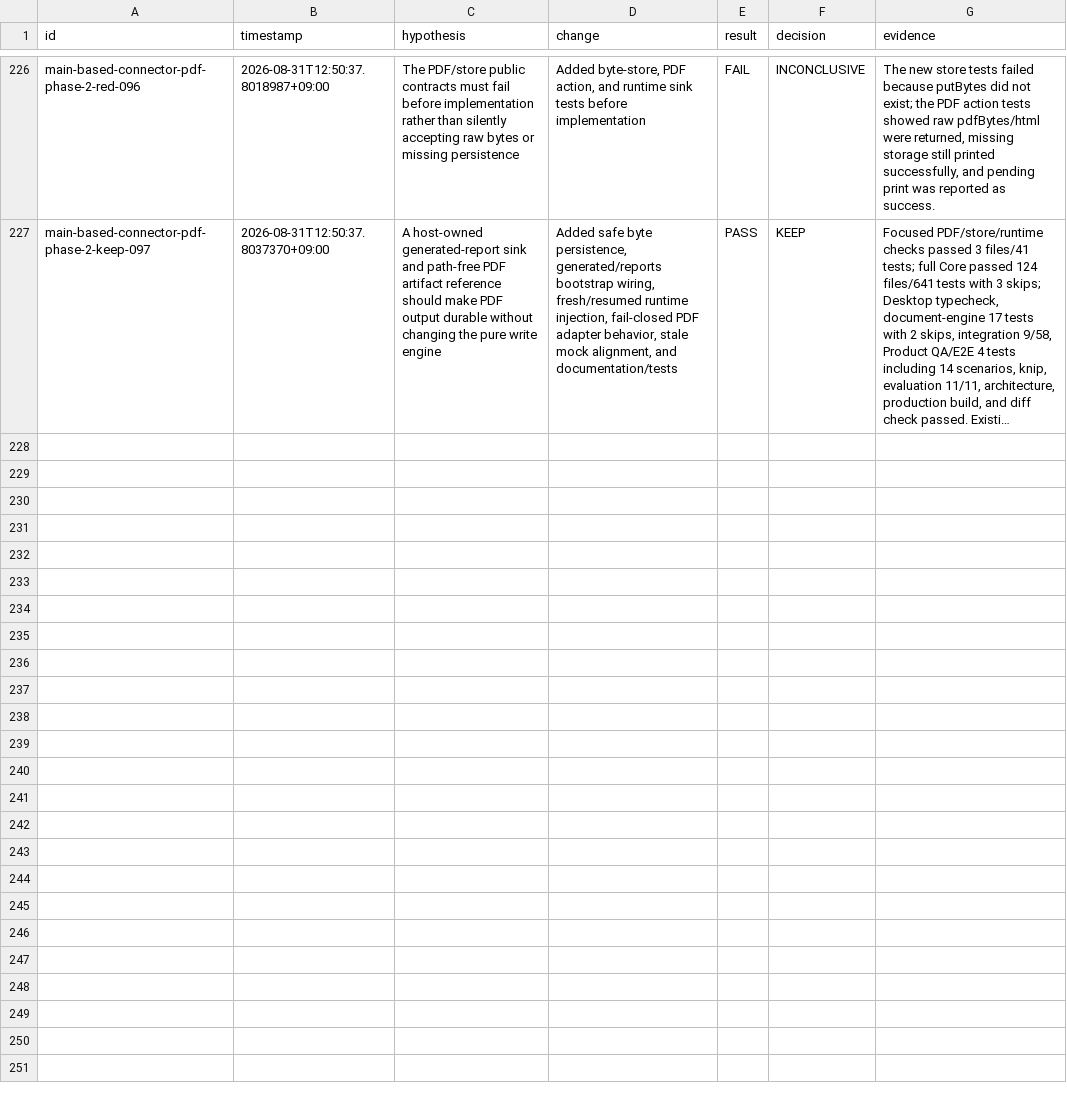
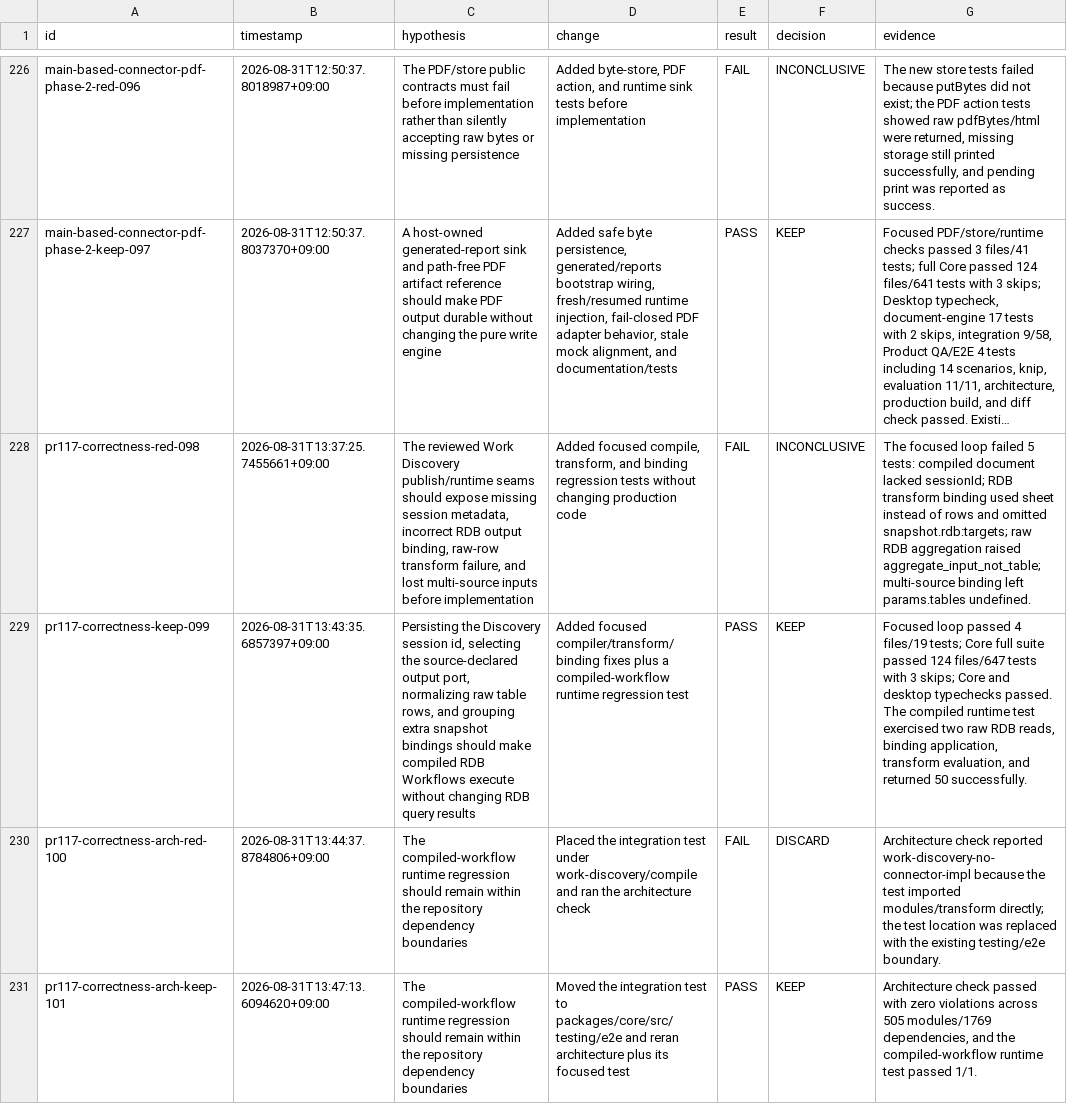
Before and after one commit to shinyeonjun/AX_studio, a TSV file: .harness/experiments.tsv, drawn as a sheet; only a part is shown, gaps mark what is left out; long unchanged cells end in …; the diff names each change by its address in the sheet, - before the commit and + after, or states it on an @@ line.

Commit message:
fix: complete discovery rdb runtime bindings

```diff
--- a/.harness/experiments.tsv
+++ b/.harness/experiments.tsv
+row 228: pr117-correctness-red-098 | 2026-08-31T13:37:25.7455661+09:00 | The reviewed Work Discovery publish/runtime seams should expose missing session metadata, incorrect RDB output binding, raw-row transform failure, and lost multi-source inputs before implementation | Added focused compile, transform, and binding regression tests without changing production code | FAIL | INCONCLUSIVE | The focused loop failed 5 tests: compiled document lacked sessionId; RDB transform binding used sheet instead of rows and omitted snapshot.rdb:targets; raw RDB aggregation raised aggregate_input_not_table; multi-source binding left params.tables undefined.
+row 229: pr117-correctness-keep-099 | 2026-08-31T13:43:35.6857397+09:00 | Persisting the Discovery session id, selecting the source-declared output port, normalizing raw table rows, and grouping extra snapshot bindings should make compiled RDB Workflows execute without changing RDB query results | Added focused compiler/transform/binding fixes plus a compiled-workflow runtime regression test | PASS | KEEP | Focused loop passed 4 files/19 tests; Core full suite passed 124 files/647 tests with 3 skips; Core and desktop typechecks passed. The compiled runtime test exercised two raw RDB reads, binding application, transform evaluation, and returned 50 successfully.
+row 230: pr117-correctness-arch-red-100 | 2026-08-31T13:44:37.8784806+09:00 | The compiled-workflow runtime regression should remain within the repository dependency boundaries | Placed the integration test under work-discovery/compile and ran the architecture check | FAIL | DISCARD | Architecture check reported work-discovery-no-connector-impl because the test imported modules/transform directly; the test location was replaced with the existing testing/e2e boundary.
+row 231: pr117-correctness-arch-keep-101 | 2026-08-31T13:47:13.6094620+09:00 | The compiled-workflow runtime regression should remain within the repository dependency boundaries | Moved the integration test to packages/core/src/testing/e2e and reran architecture plus its focused test | PASS | KEEP | Architecture check passed with zero violations across 505 modules/1769 dependencies, and the compiled-workflow runtime test passed 1/1.
```
Also changed, not shown: 9 other files.
